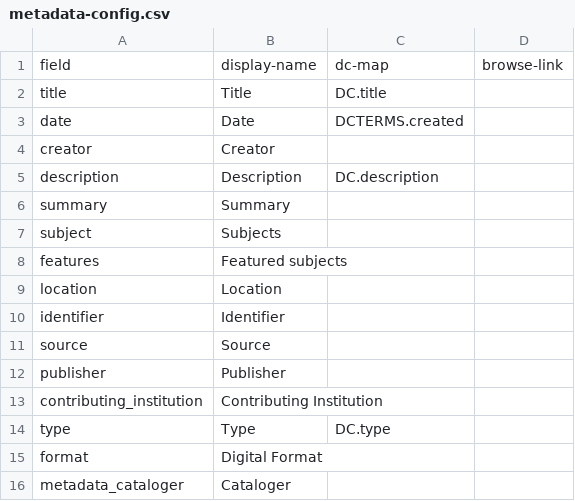
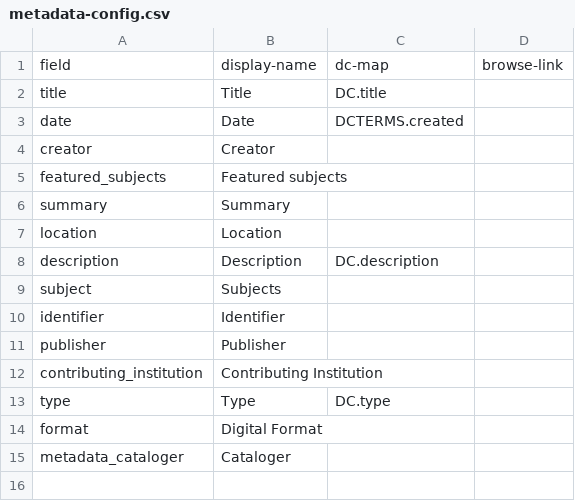
Before and after one commit to uidaholib/taylor_source, a CSV file: _data/metadata-config.csv, drawn as a sheet.

Commit message:
basic page configs

```diff
--- a/_data/metadata-config.csv
+++ b/_data/metadata-config.csv
@@ -4,9 +4,8 @@ date,Date,DCTERMS.created
 creator,Creator,
+featured_subjects,Featured subjects
+summary,Summary,
+location,Location,
 description,Description,DC.description
-summary,Summary,
 subject,Subjects,
-features,Featured subjects
-location,Location,
 identifier,Identifier,
-source,Source,
 publisher,Publisher,
```
Also changed, not shown: 3 other files.
